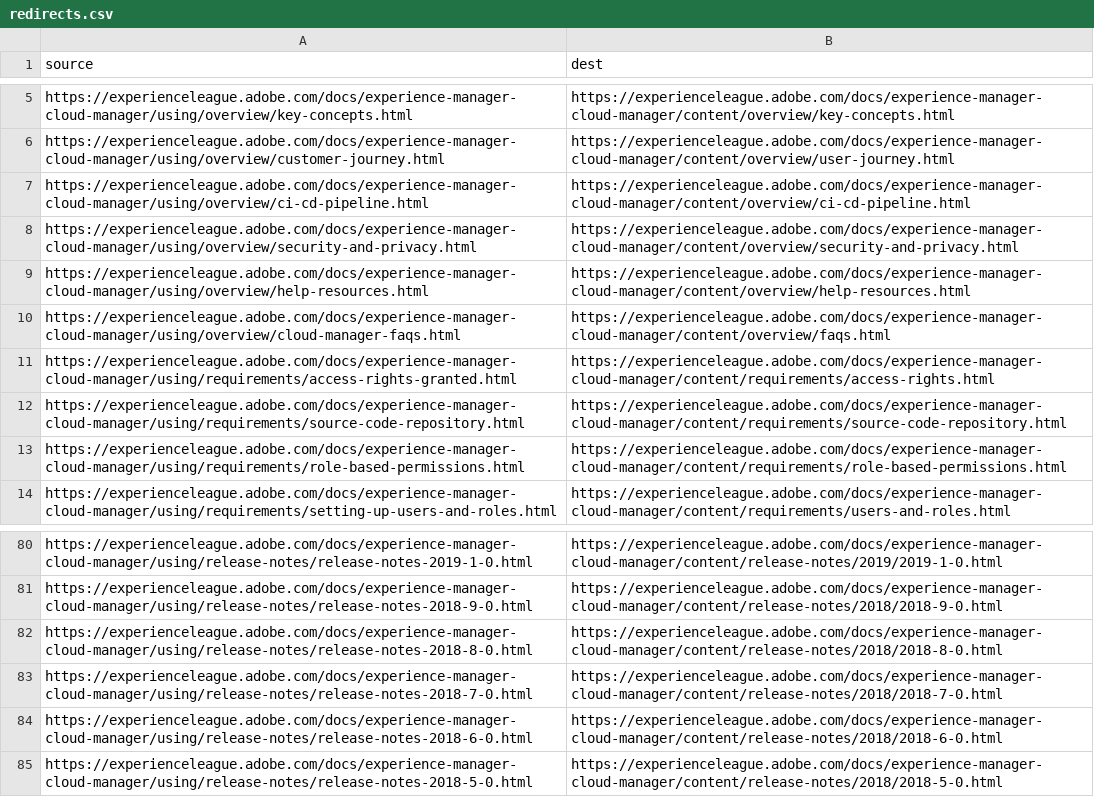
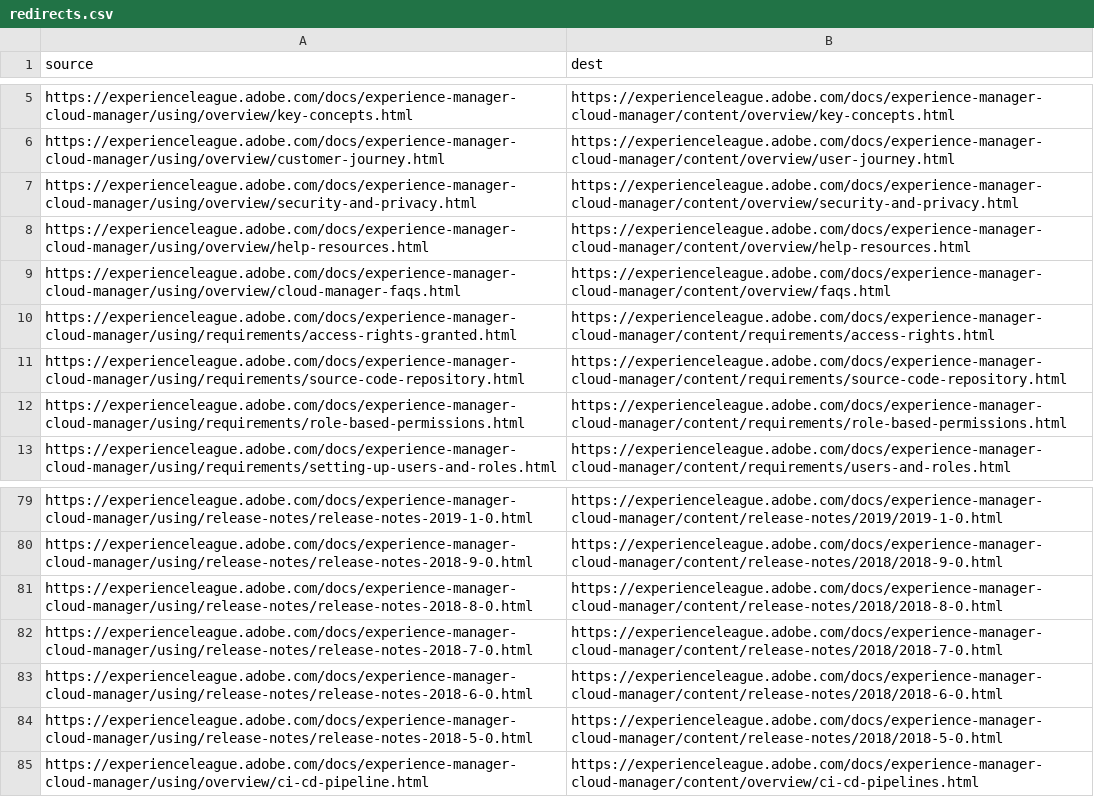
Before and after one commit to isabella232/experience-manager-cloud-manager.zh-Hant, a CSV file: redirects.csv, drawn as a sheet; only a part is shown, gaps mark what is left out; removed rows and columns are numbered as before the commit, all else as after; the diff names each change by its address in the sheet, - before the commit and + after, or states it on an @@ line.

Commit message:
Synced non localizable files from repo .

```diff
--- a/redirects.csv
+++ b/redirects.csv
-row 7: https://experienceleague.adobe.com/docs/experience-manager-cloud-manager/using/overview/ci-cd-pipeline.html | https://experienceleague.adobe.com/docs/experience-manager-cloud-manager/content/overview/ci-cd-pipeline.html
+row 85: https://experienceleague.adobe.com/docs/experience-manager-cloud-manager/using/overview/ci-cd-pipeline.html | https://experienceleague.adobe.com/docs/experience-manager-cloud-manager/content/overview/ci-cd-pipelines.html
```
